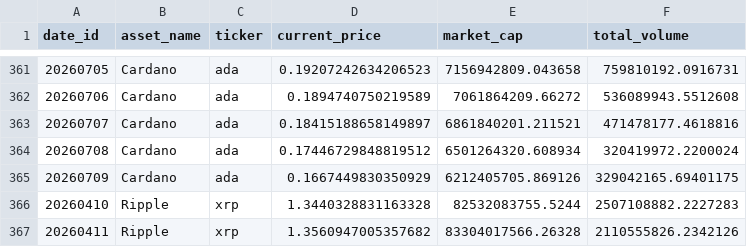
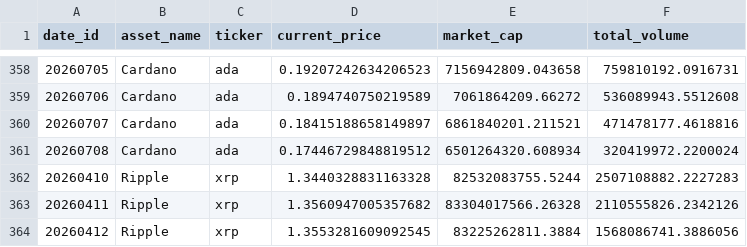
Before and after one commit to ns1234PLa/Data_Analytics_Portfolio, a CSV file: 02-descriptive_analytics/crypto_tracking_pipeline/data/dashboard_clean_snapshot.csv, drawn as a sheet; only a part is shown, gaps mark what is left out; the shorter side is filled out with more unchanged rows; the diff covers the shown part only.

```diff
--- a/02-descriptive_analytics/crypto_tracking_pipeline/data/dashboard_clean_snapshot.csv
+++ b/02-descriptive_analytics/crypto_tracking_pipeline/data/dashboard_clean_snapshot.csv
@@ -364,3 +361,2 @@ date_id,asset_name,ticker,current_price,market_cap,total_volume
 20260708,Cardano,ada,0.17446729848819512,6501264320.608934,320419972.2200024
-20260709,Cardano,ada,0.1667449830350929,6212405705.869126,329042165.69401175
 20260410,Ripple,xrp,1.3440328831163328,82532083755.5244,2507108882.2227283
```
Also changed, not shown: 15 added rows and 4 removed rows elsewhere in this file, 2 other files.
